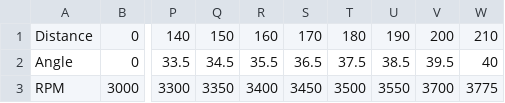
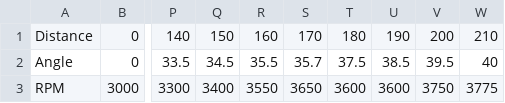
Before and after one commit to Team1923/Offseason_2022, a CSV file: src/main/deploy/shooter.csv, drawn as a sheet; only a part is shown, gaps mark what is left out; the diff names each change by its address in the sheet, - before the commit and + after, or states it on an @@ line.

Commit message:
B1.3.1SM - Tuning, Speaker, and Falcon Climb
Did some shooter tuning and changed some speaker values for better playback but not confirmed it is working. Also swapped the climb to be using falcons.

```diff
--- a/src/main/deploy/shooter.csv
+++ b/src/main/deploy/shooter.csv
-S2: 36.5
+S2: 35.7
-Q3: 3350
+Q3: 3400
-R3: 3400
+R3: 3550
-S3: 3450
+S3: 3650
-T3: 3500
+T3: 3600
-U3: 3550
+U3: 3600
-V3: 3700
+V3: 3750
```
Also changed, not shown: 7 other files.
